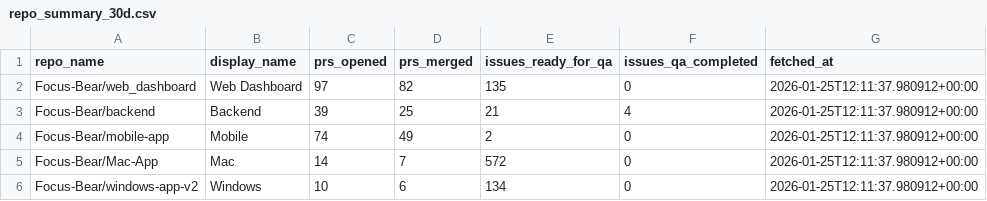
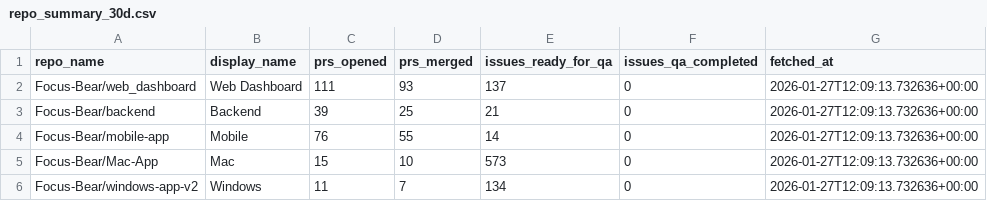
Before and after one commit to Focus-Bear/dora_pipeline, a CSV file: repo_summary_30d.csv, drawn as a sheet.

```diff
--- a/repo_summary_30d.csv
+++ b/repo_summary_30d.csv
@@ -1,6 +1,6 @@
 repo_name,display_name,prs_opened,prs_merged,issues_ready_for_qa,issues_qa_completed,fetched_at
-Focus-Bear/web_dashboard,Web Dashboard,97,82,135,0,2026-01-25T12:11:37.980912+00:00
-Focus-Bear/backend,Backend,39,25,21,4,2026-01-25T12:11:37.980912+00:00
-Focus-Bear/mobile-app,Mobile,74,49,2,0,2026-01-25T12:11:37.980912+00:00
-Focus-Bear/Mac-App,Mac,14,7,572,0,2026-01-25T12:11:37.980912+00:00
-Focus-Bear/windows-app-v2,Windows,10,6,134,0,2026-01-25T12:11:37.980912+00:00
+Focus-Bear/web_dashboard,Web Dashboard,111,93,137,0,2026-01-27T12:09:13.732636+00:00
+Focus-Bear/backend,Backend,39,25,21,0,2026-01-27T12:09:13.732636+00:00
+Focus-Bear/mobile-app,Mobile,76,55,14,0,2026-01-27T12:09:13.732636+00:00
+Focus-Bear/Mac-App,Mac,15,10,573,0,2026-01-27T12:09:13.732636+00:00
+Focus-Bear/windows-app-v2,Windows,11,7,134,0,2026-01-27T12:09:13.732636+00:00
```
Also changed, not shown: repo_summary_7d.csv, 3 other files.
